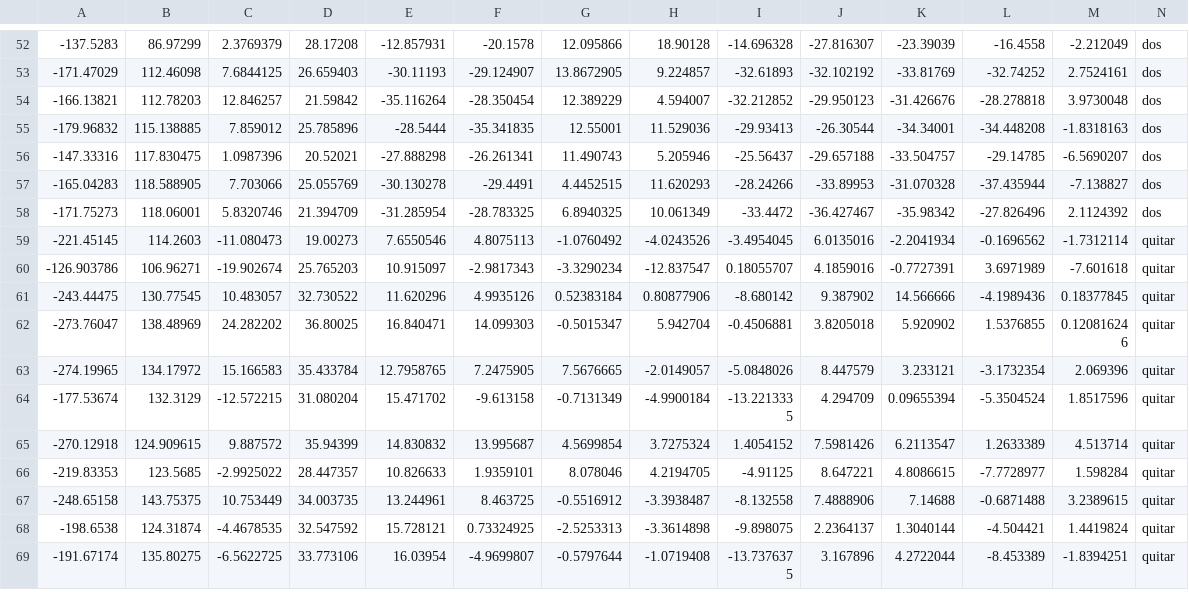
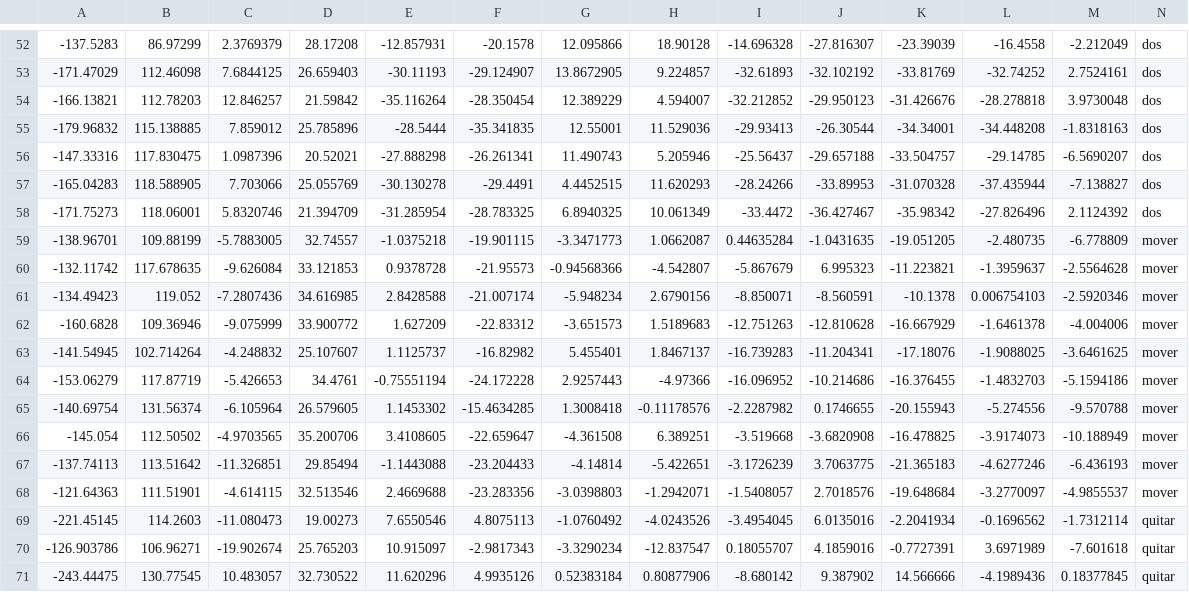
Before and after one commit to Mejia87/Room_Designer, a CSV file: iarv/RV/caracteristicas_audios.csv, drawn as a sheet; only a part is shown, gaps mark what is left out; the shorter side is filled out with more unchanged rows.

Commit message:
mover 1-10

```diff
--- a/iarv/RV/caracteristicas_audios.csv
+++ b/iarv/RV/caracteristicas_audios.csv
@@ -58,2 +58,12 @@
 -171.75273,118.06001,5.8320746,21.394709,-31.285954,-28.783325,6.8940325,10.061349,-33.4472,-36.427467,-35.98342,-27.826496,2.1124392,dos
+-138.96701,109.88199,-5.7883005,32.74557,-1.0375218,-19.901115,-3.3471773,1.0662087,0.44635284,-1.0431635,-19.051205,-2.480735,-6.778809,mover
+-132.11742,117.678635,-9.626084,33.121853,0.9378728,-21.95573,-0.94568366,-4.542807,-5.867679,6.995323,-11.223821,-1.3959637,-2.5564628,mover
+-134.49423,119.052,-7.2807436,34.616985,2.8428588,-21.007174,-5.948234,2.6790156,-8.850071,-8.560591,-10.1378,0.006754103,-2.5920346,mover
+-160.6828,109.36946,-9.075999,33.900772,1.627209,-22.83312,-3.651573,1.5189683,-12.751263,-12.810628,-16.667929,-1.6461378,-4.004006,mover
+-141.54945,102.714264,-4.248832,25.107607,1.1125737,-16.82982,5.455401,1.8467137,-16.739283,-11.204341,-17.18076,-1.9088025,-3.6461625,mover
+-153.06279,117.87719,-5.426653,34.4761,-0.75551194,-24.172228,2.9257443,-4.97366,-16.096952,-10.214686,-16.376455,-1.4832703,-5.1594186,mover
+-140.69754,131.56374,-6.105964,26.579605,1.1453302,-15.4634285,1.3008418,-0.11178576,-2.2287982,0.1746655,-20.155943,-5.274556,-9.570788,mover
+-145.054,112.50502,-4.9703565,35.200706,3.4108605,-22.659647,-4.361508,6.389251,-3.519668,-3.6820908,-16.478825,-3.9174073,-10.188949,mover
+-137.74113,113.51642,-11.326851,29.85494,-1.1443088,-23.204433,-4.14814,-5.422651,-3.1726239,3.7063775,-21.365183,-4.6277246,-6.436193,mover
+-121.64363,111.51901,-4.614115,32.513546,2.4669688,-23.283356,-3.0398803,-1.2942071,-1.5408057,2.7018576,-19.648684,-3.2770097,-4.9855537,mover
 -221.45145,114.2603,-11.080473,19.00273,7.6550546,4.8075113,-1.0760492,-4.0243526,-3.4954045,6.0135016,-2.2041934,-0.1696562,-1.7312114,quitar
```
Also changed, not shown: 16 other files.
